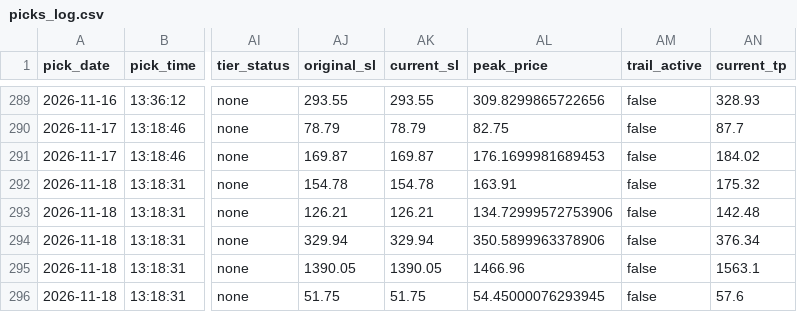
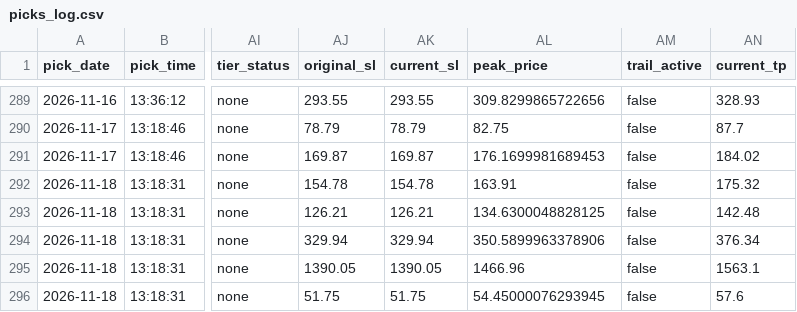
Before and after one commit to anjanneogi13/daily-stock-agent, a CSV file: data/picks_log.csv, drawn as a sheet; only a part is shown, gaps mark what is left out; the diff names each change by its address in the sheet, - before the commit and + after, or states it on an @@ line.

```diff
--- a/data/picks_log.csv
+++ b/data/picks_log.csv
-AL293 (peak_price): 134.72999572753906
+AL293 (peak_price): 134.6300048828125
```
Also changed, not shown: 1 other file.
